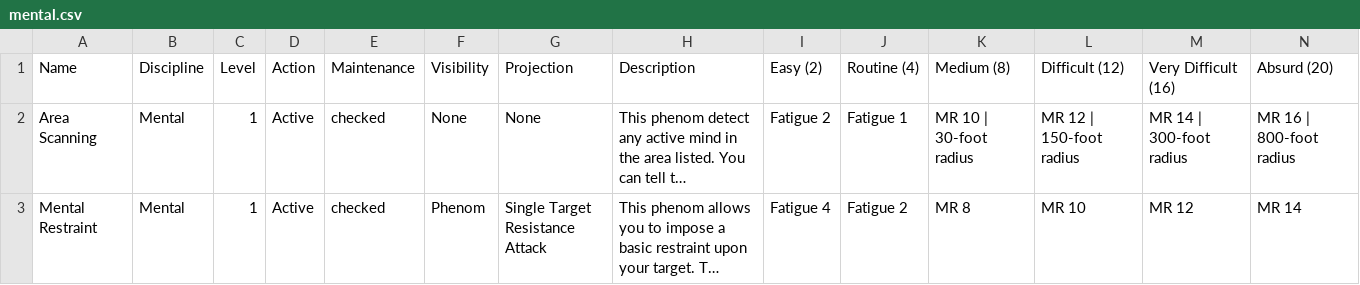
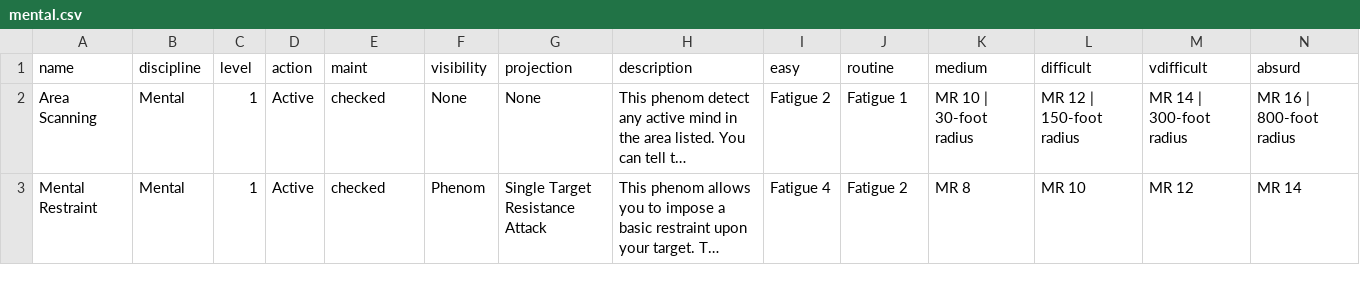
Before and after one commit to kaiser-rpg/KaiserRPG.github.io, a CSV file: _data/phenom/mental.csv, drawn as a sheet; only a part is shown; long unchanged cells end in …; removed rows and columns are numbered as before the commit, all else as after; rows hold the shown columns only; the diff names each change by its address in the sheet, - before the commit and + after, or states it on an @@ line.

Commit message:
Update mental.csv

```diff
--- a/_data/phenom/mental.csv
+++ b/_data/phenom/mental.csv
-row 1: Name | Discipline | Level | Action | Maintenance | Visibility | Projection | Description | Easy (2) | Routine (4) | Medium (8) | Difficult (12) | Very Difficult (16) | Absurd (20)
+row 1: name | discipline | level | action | maint | visibility | projection | description | easy | routine | medium | difficult | vdifficult | absurd
```
